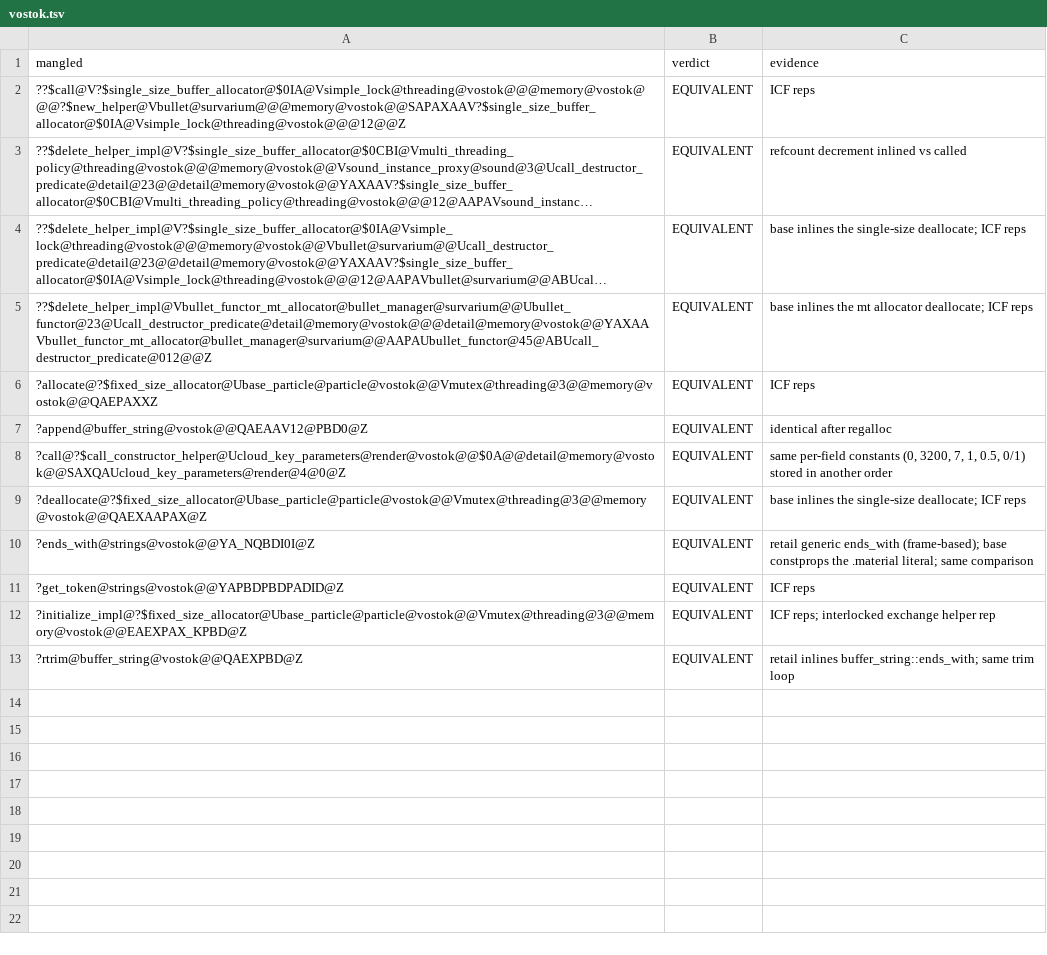
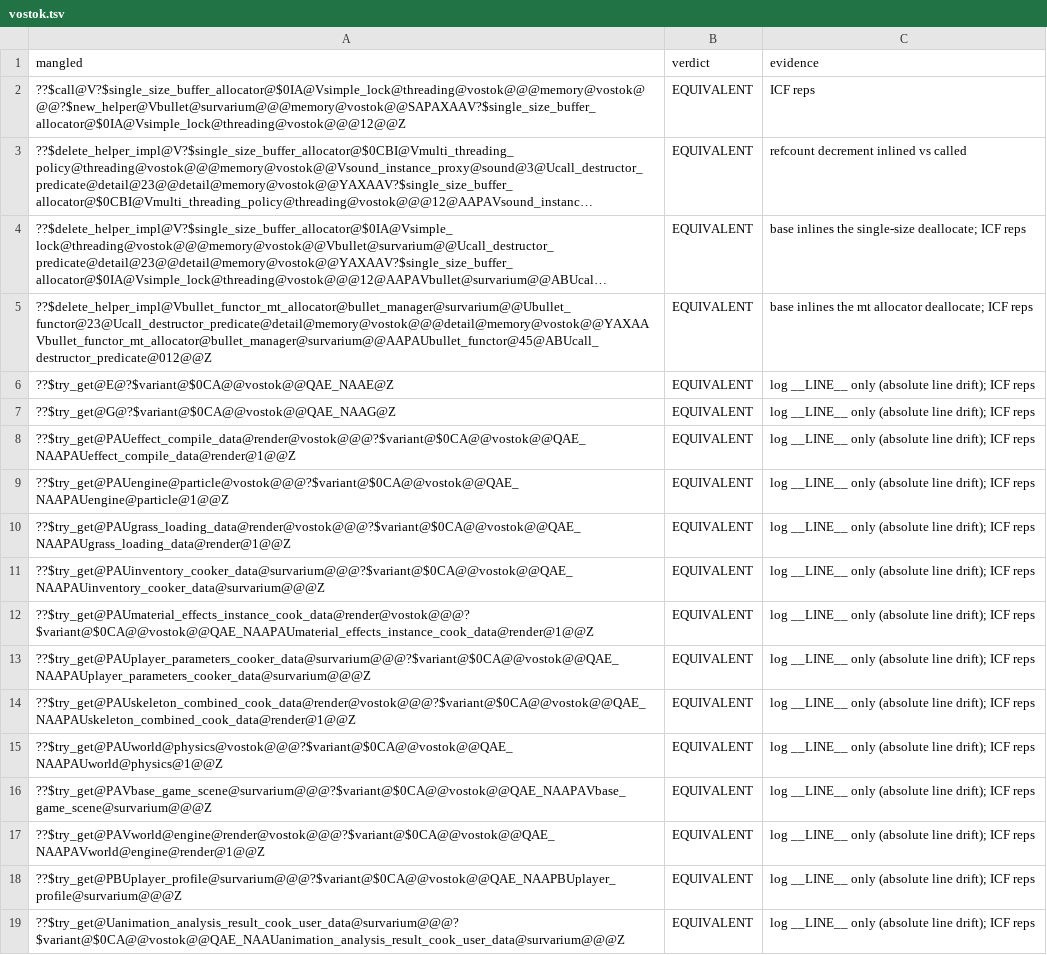
Before and after one commit to srp-survarium/vostok, a TSV file: docs/binary_matching/behavior_audit/vostok.tsv, drawn as a sheet; only a part is shown; the shorter side is filled out with more unchanged rows; long unchanged cells end in …; the diff covers the shown part only.

```diff
--- a/docs/binary_matching/behavior_audit/vostok.tsv
+++ b/docs/binary_matching/behavior_audit/vostok.tsv
@@ -5 +5,15 @@ mangled	verdict	evidence
 ??$delete_helper_impl@Vbullet_functor_mt_allocator@bullet_manager@survarium@@Ubullet_functor@23@Ucall_destructor_predicate@detail@memory@vostok@@@detail@memory@vostok@@YAXAAVbullet_functor_mt_allocator@bullet_manager@survarium@@AAPAUbullet_functor@45@ABUcall_destructor_predicate@012@@Z	EQUIVALENT	base inlines the mt allocator deallocate; ICF reps
+??$try_get@E@?$variant@$0CA@@vostok@@QAE_NAAE@Z	EQUIVALENT	log __LINE__ only (absolute line drift); ICF reps
+??$try_get@G@?$variant@$0CA@@vostok@@QAE_NAAG@Z	EQUIVALENT	log __LINE__ only (absolute line drift); ICF reps
+??$try_get@PAUeffect_compile_data@render@vostok@@@?$variant@$0CA@@vostok@@QAE_NAAPAUeffect_compile_data@render@1@@Z	EQUIVALENT	log __LINE__ only (absolute line drift); ICF reps
+??$try_get@PAUengine@particle@vostok@@@?$variant@$0CA@@vostok@@QAE_NAAPAUengine@particle@1@@Z	EQUIVALENT	log __LINE__ only (absolute line drift); ICF reps
+??$try_get@PAUgrass_loading_data@render@vostok@@@?$variant@$0CA@@vostok@@QAE_NAAPAUgrass_loading_data@render@1@@Z	EQUIVALENT	log __LINE__ only (absolute line drift); ICF reps
+??$try_get@PAUinventory_cooker_data@survarium@@@?$variant@$0CA@@vostok@@QAE_NAAPAUinventory_cooker_data@survarium@@@Z	EQUIVALENT	log __LINE__ only (absolute line drift); ICF reps
+??$try_get@PAUmaterial_effects_instance_cook_data@render@vostok@@@?$variant@$0CA@@vostok@@QAE_NAAPAUmaterial_effects_instance_cook_data@render@1@@Z	EQUIVALENT	log __LINE__ only (absolute line drift); ICF reps
+??$try_get@PAUplayer_parameters_cooker_data@survarium@@@?$variant@$0CA@@vostok@@QAE_NAAPAUplayer_parameters_cooker_data@survarium@@@Z	EQUIVALENT	log __LINE__ only (absolute line drift); ICF reps
+??$try_get@PAUskeleton_combined_cook_data@render@vostok@@@?$variant@$0CA@@vostok@@QAE_NAAPAUskeleton_combined_cook_data@render@1@@Z	EQUIVALENT	log __LINE__ only (absolute line drift); ICF reps
+??$try_get@PAUworld@physics@vostok@@@?$variant@$0CA@@vostok@@QAE_NAAPAUworld@physics@1@@Z	EQUIVALENT	log __LINE__ only (absolute line drift); ICF reps
+??$try_get@PAVbase_game_scene@survarium@@@?$variant@$0CA@@vostok@@QAE_NAAPAVbase_game_scene@survarium@@@Z	EQUIVALENT	log __LINE__ only (absolute line drift); ICF reps
+??$try_get@PAVworld@engine@render@vostok@@@?$variant@$0CA@@vostok@@QAE_NAAPAVworld@engine@render@1@@Z	EQUIVALENT	log __LINE__ only (absolute line drift); ICF reps
+??$try_get@PBUplayer_profile@survarium@@@?$variant@$0CA@@vostok@@QAE_NAAPBUplayer_profile@survarium@@@Z	EQUIVALENT	log __LINE__ only (absolute line drift); ICF reps
+??$try_get@Uanimation_analysis_result_cook_user_data@survarium@@@?$variant@$0CA@@vostok@@QAE_NAAUanimation_analysis_result_cook_user_data@survarium@@@Z	EQUIVALENT	log __LINE__ only (absolute line drift); ICF reps
```
Also changed, not shown: 14 added rows elsewhere in this file.
